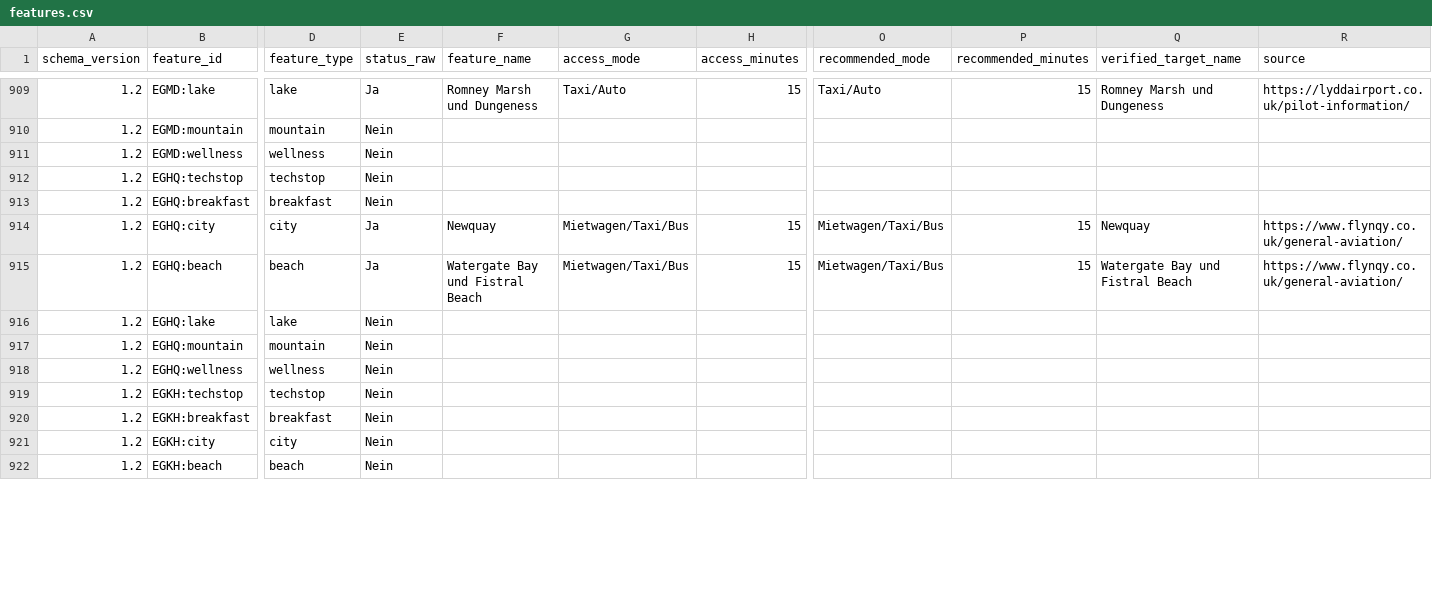
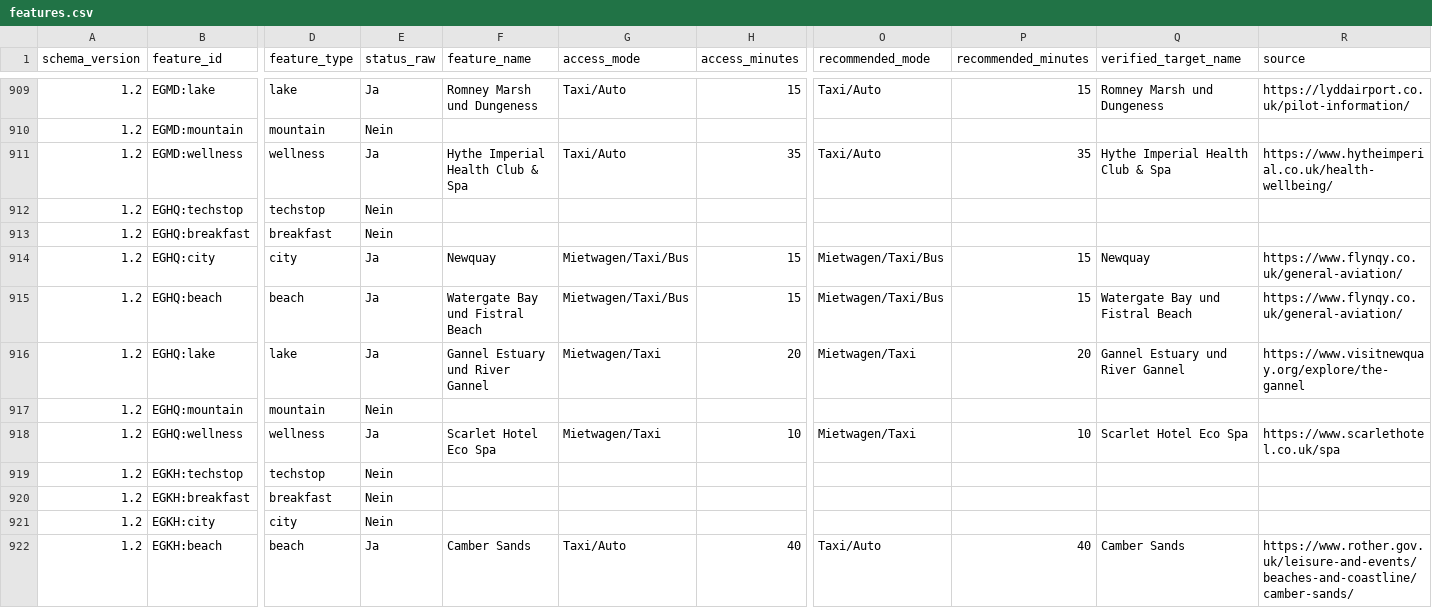
Before and after one commit to Amtrasaeromed/Flybook-Europe, a CSV file: Sources/FlybookEurope/Resources/features.csv, drawn as a sheet; only a part is shown, gaps mark what is left out; the diff covers the shown part only; the diff names each change by its address in the sheet, - before the commit and + after, or states it on an @@ line.

```diff
--- a/Sources/FlybookEurope/Resources/features.csv
+++ b/Sources/FlybookEurope/Resources/features.csv
-E911 (status_raw): Nein
+E911 (status_raw): Ja
-F911 (feature_name): (empty)
+F911 (feature_name): Hythe Imperial Health Club & Spa
-G911 (access_mode): (empty)
+G911 (access_mode): Taxi/Auto
-H911 (access_minutes): (empty)
+H911 (access_minutes): 35
-O911 (recommended_mode): (empty)
+O911 (recommended_mode): Taxi/Auto
-P911 (recommended_minutes): (empty)
+P911 (recommended_minutes): 35
-Q911 (verified_target_name): (empty)
+Q911 (verified_target_name): Hythe Imperial Health Club & Spa
-R911 (source): (empty)
+R911 (source): https://www.hytheimperial.co.uk/health-wellbeing/
-E916 (status_raw): Nein
+E916 (status_raw): Ja
-F916 (feature_name): (empty)
+F916 (feature_name): Gannel Estuary und River Gannel
-G916 (access_mode): (empty)
+G916 (access_mode): Mietwagen/Taxi
-H916 (access_minutes): (empty)
+H916 (access_minutes): 20
-O916 (recommended_mode): (empty)
+O916 (recommended_mode): Mietwagen/Taxi
-P916 (recommended_minutes): (empty)
+P916 (recommended_minutes): 20
-Q916 (verified_target_name): (empty)
+Q916 (verified_target_name): Gannel Estuary und River Gannel
-R916 (source): (empty)
+R916 (source): https://www.visitnewquay.org/explore/the-gannel
-E918 (status_raw): Nein
+E918 (status_raw): Ja
-F918 (feature_name): (empty)
+F918 (feature_name): Scarlet Hotel Eco Spa
-G918 (access_mode): (empty)
+G918 (access_mode): Mietwagen/Taxi
-H918 (access_minutes): (empty)
+H918 (access_minutes): 10
-O918 (recommended_mode): (empty)
+O918 (recommended_mode): Mietwagen/Taxi
-P918 (recommended_minutes): (empty)
+P918 (recommended_minutes): 10
-Q918 (verified_target_name): (empty)
+Q918 (verified_target_name): Scarlet Hotel Eco Spa
-R918 (source): (empty)
+R918 (source): https://www.scarlethotel.co.uk/spa
-E922 (status_raw): Nein
+E922 (status_raw): Ja
-F922 (feature_name): (empty)
+F922 (feature_name): Camber Sands
-G922 (access_mode): (empty)
+G922 (access_mode): Taxi/Auto
-H922 (access_minutes): (empty)
+H922 (access_minutes): 40
-O922 (recommended_mode): (empty)
+O922 (recommended_mode): Taxi/Auto
-P922 (recommended_minutes): (empty)
+P922 (recommended_minutes): 40
-Q922 (verified_target_name): (empty)
+Q922 (verified_target_name): Camber Sands
-R922 (source): (empty)
+R922 (source): https://www.rother.gov.uk/leisure-and-events/beaches-and-coastline/camber-sands/
```
Also changed, not shown: 133 edited cells elsewhere in this file, Sources/FlybookEurope/Resources/destinations.csv, 3 other files.
